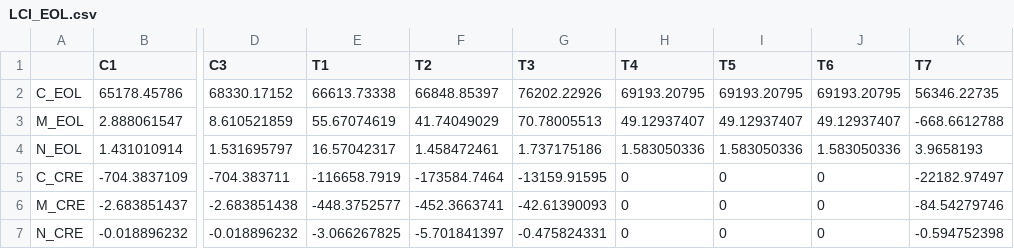
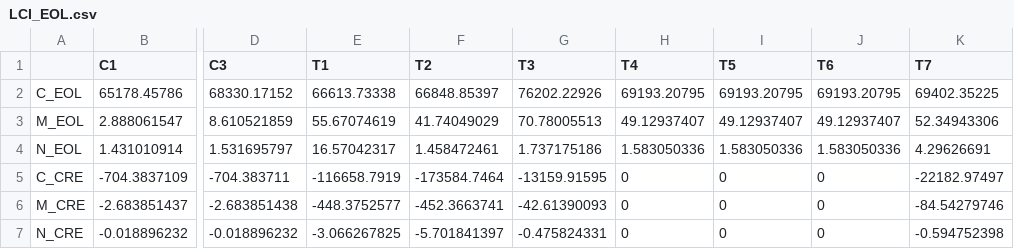
Before and after one commit to ADanneaux/dynamic-LCA, a CSV file: raw_data/LCI_EOL.csv, drawn as a sheet; only a part is shown, gaps mark what is left out; the diff names each change by its address in the sheet, - before the commit and + after, or states it on an @@ line.

Commit message:
Update T7 EOL values

```diff
--- a/raw_data/LCI_EOL.csv
+++ b/raw_data/LCI_EOL.csv
-K2 (T7): 56346.22735
+K2 (T7): 69402.35225
-K3 (T7): -668.6612788
+K3 (T7): 52.34943306
-K4 (T7): 3.9658193
+K4 (T7): 4.29626691
```
